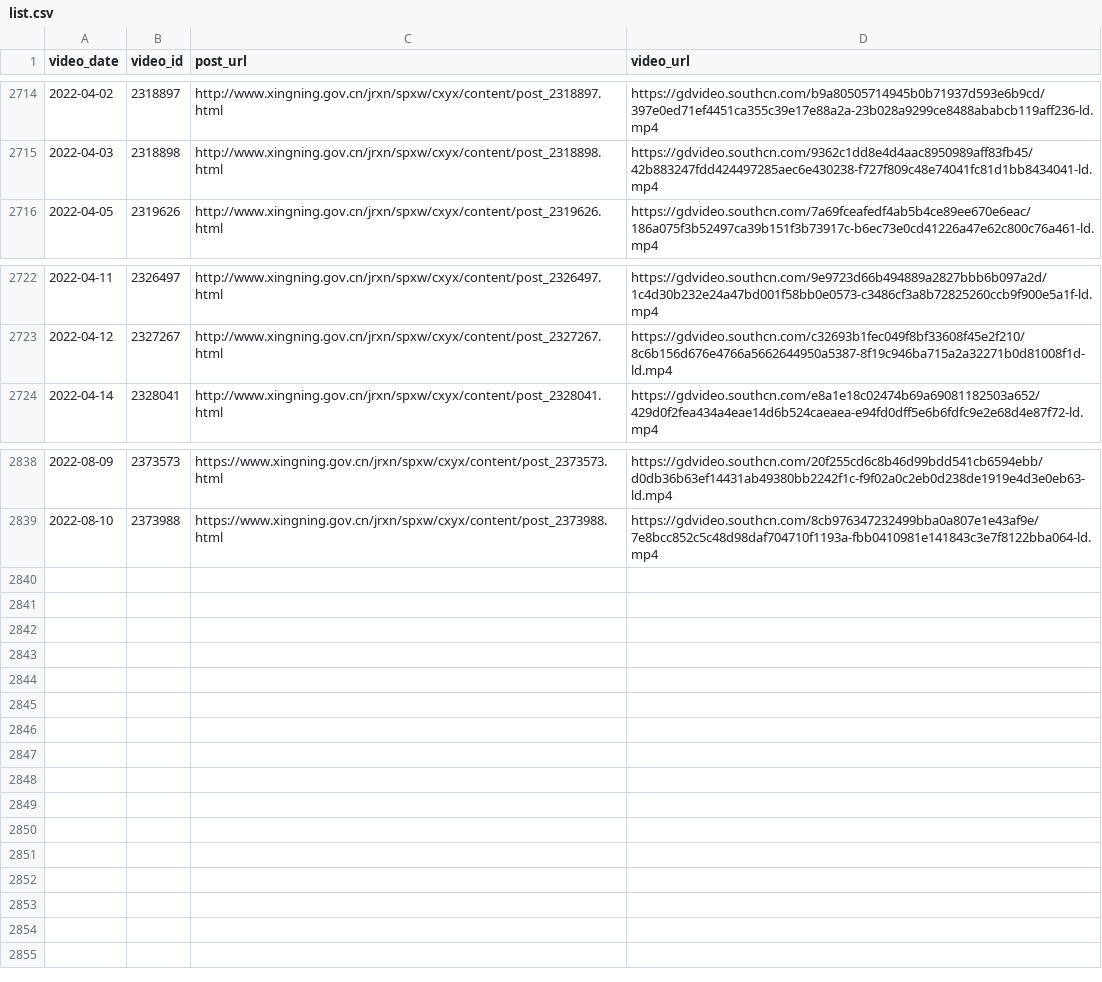
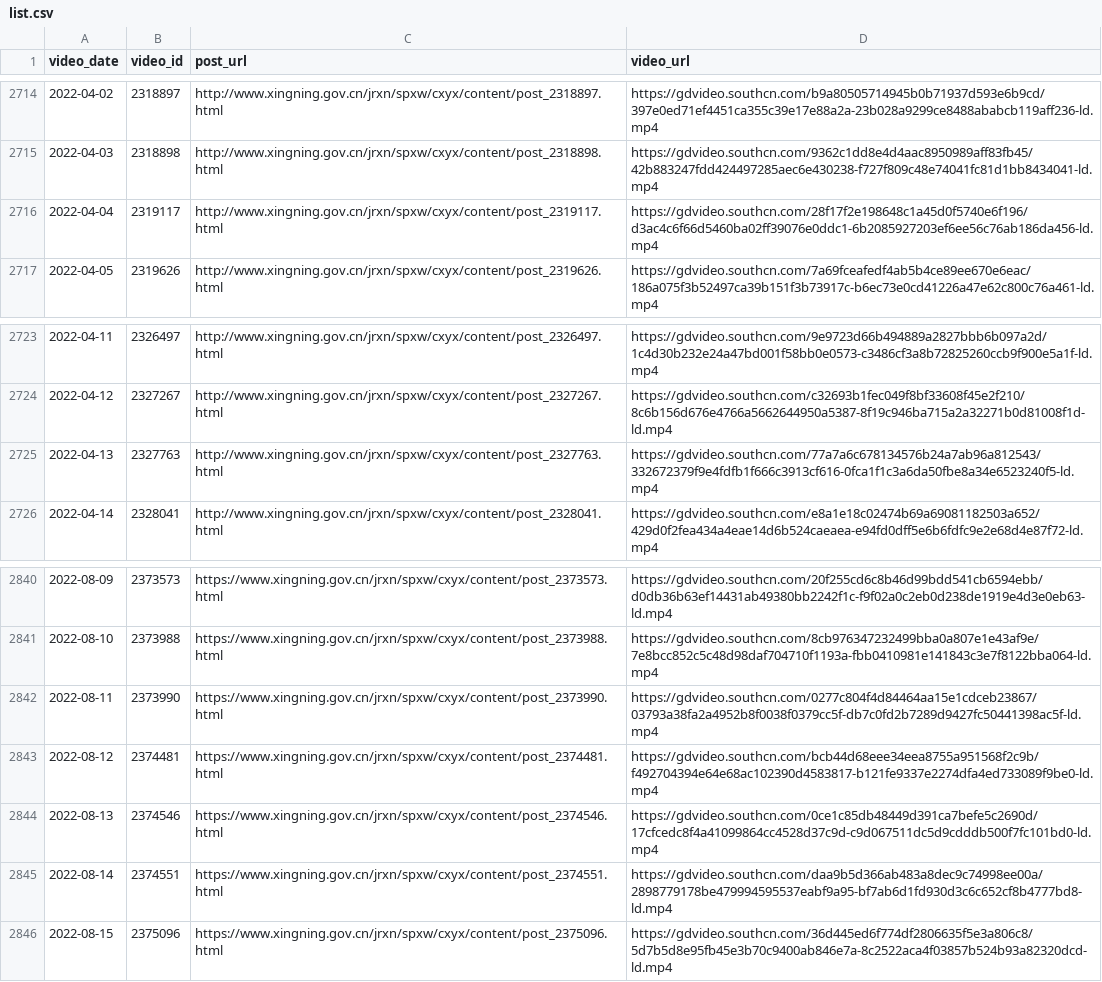
Before and after one commit to ayaka14732/SNHakkaNews, a CSV file: list.csv, drawn as a sheet; only a part is shown, gaps mark what is left out.

Commit message:
Update list

```diff
--- a/list.csv
+++ b/list.csv
@@ -2715,2 +2715,3 @@ video_date,video_id,post_url,video_url
 2022-04-03,2318898,http://www.xingning.gov.cn/jrxn/spxw/cxyx/content/post_2318898.html,https://gdvideo.southcn.com/9362c1dd8e4d4aac8950989aff83fb45/42b883247fdd424497285aec6e430238-f727f809c48e74041fc81d1bb8434041-ld.mp4
+2022-04-04,2319117,http://www.xingning.gov.cn/jrxn/spxw/cxyx/content/post_2319117.html,https://gdvideo.southcn.com/28f17f2e198648c1a45d0f5740e6f196/d3ac4c6f66d5460ba02ff39076e0ddc1-6b2085927203ef6ee56c76ab186da456-ld.mp4
 2022-04-05,2319626,http://www.xingning.gov.cn/jrxn/spxw/cxyx/content/post_2319626.html,https://gdvideo.southcn.com/7a69fceafedf4ab5b4ce89ee670e6eac/186a075f3b52497ca39b151f3b73917c-b6ec73e0cd41226a47e62c800c76a461-ld.mp4
@@ -2723,2 +2724,3 @@ video_date,video_id,post_url,video_url
 2022-04-12,2327267,http://www.xingning.gov.cn/jrxn/spxw/cxyx/content/post_2327267.html,https://gdvideo.southcn.com/c32693b1fec049f8bf33608f45e2f210/8c6b156d676e4766a5662644950a5387-8f19c946ba715a2a32271b0d81008f1d-ld.mp4
+2022-04-13,2327763,http://www.xingning.gov.cn/jrxn/spxw/cxyx/content/post_2327763.html,https://gdvideo.southcn.com/77a7a6c678134576b24a7ab96a812543/332672379f9e4fdfb1f666c3913cf616-0fca1f1c3a6da50fbe8a34e6523240f5-ld.mp4
 2022-04-14,2328041,http://www.xingning.gov.cn/jrxn/spxw/cxyx/content/post_2328041.html,https://gdvideo.southcn.com/e8a1e18c02474b69a69081182503a652/429d0f2fea434a4eae14d6b524caeaea-e94fd0dff5e6b6fdfc9e2e68d4e87f72-ld.mp4
@@ -2839 +2841,6 @@ video_date,video_id,post_url,video_url
 2022-08-10,2373988,https://www.xingning.gov.cn/jrxn/spxw/cxyx/content/post_2373988.html,https://gdvideo.southcn.com/8cb976347232499bba0a807e1e43af9e/7e8bcc852c5c48d98daf704710f1193a-fbb0410981e141843c3e7f8122bba064-ld.mp4
+2022-08-11,2373990,https://www.xingning.gov.cn/jrxn/spxw/cxyx/content/post_2373990.html,https://gdvideo.southcn.com/0277c804f4d84464aa15e1cdceb23867/03793a38fa2a4952b8f0038f0379cc5f-db7c0fd2b7289d9427fc50441398ac5f-ld.mp4
+2022-08-12,2374481,https://www.xingning.gov.cn/jrxn/spxw/cxyx/content/post_2374481.html,https://gdvideo.southcn.com/bcb44d68eee34eea8755a951568f2c9b/f492704394e64e68ac102390d4583817-b121fe9337e2274dfa4ed733089f9be0-ld.mp4
+2022-08-13,2374546,https://www.xingning.gov.cn/jrxn/spxw/cxyx/content/post_2374546.html,https://gdvideo.southcn.com/0ce1c85db48449d391ca7befe5c2690d/17cfcedc8f4a41099864cc4528d37c9d-c9d067511dc5d9cdddb500f7fc101bd0-ld.mp4
+2022-08-14,2374551,https://www.xingning.gov.cn/jrxn/spxw/cxyx/content/post_2374551.html,https://gdvideo.southcn.com/daa9b5d366ab483a8dec9c74998ee00a/2898779178be479994595537eabf9a95-bf7ab6d1fd930d3c6c652cf8b4777bd8-ld.mp4
+2022-08-15,2375096,https://www.xingning.gov.cn/jrxn/spxw/cxyx/content/post_2375096.html,https://gdvideo.southcn.com/36d445ed6f774df2806635f5e3a806c8/5d7b5d8e95fb45e3b70c9400ab846e7a-8c2522aca4f03857b524b93a82320dcd-ld.mp4
```
